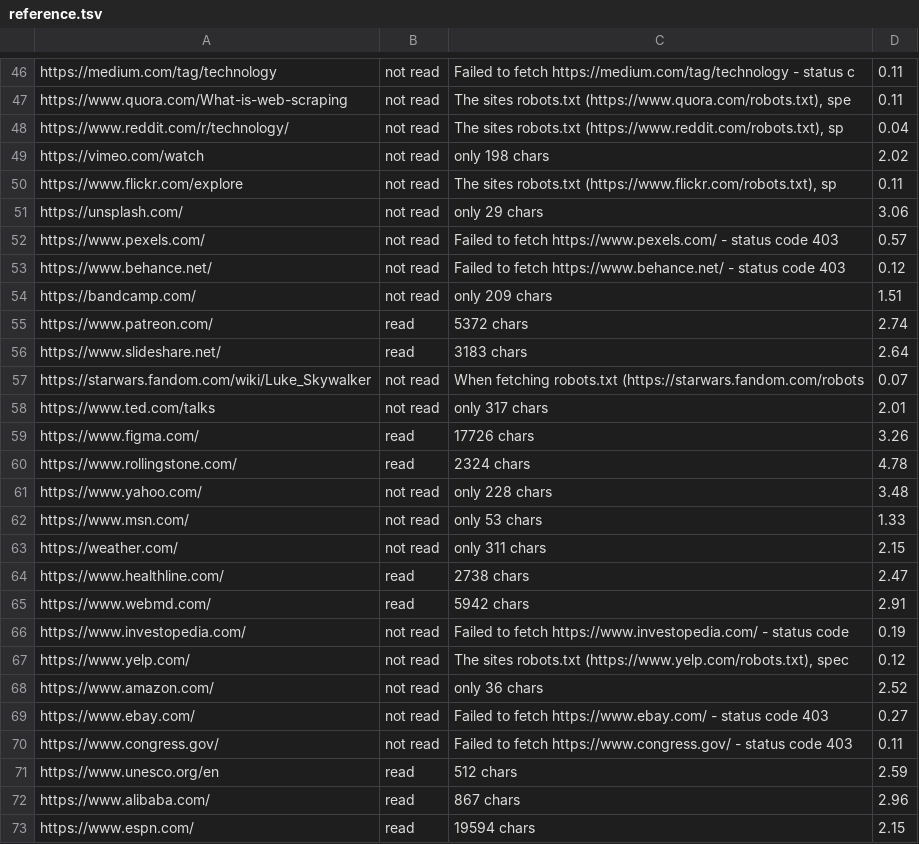
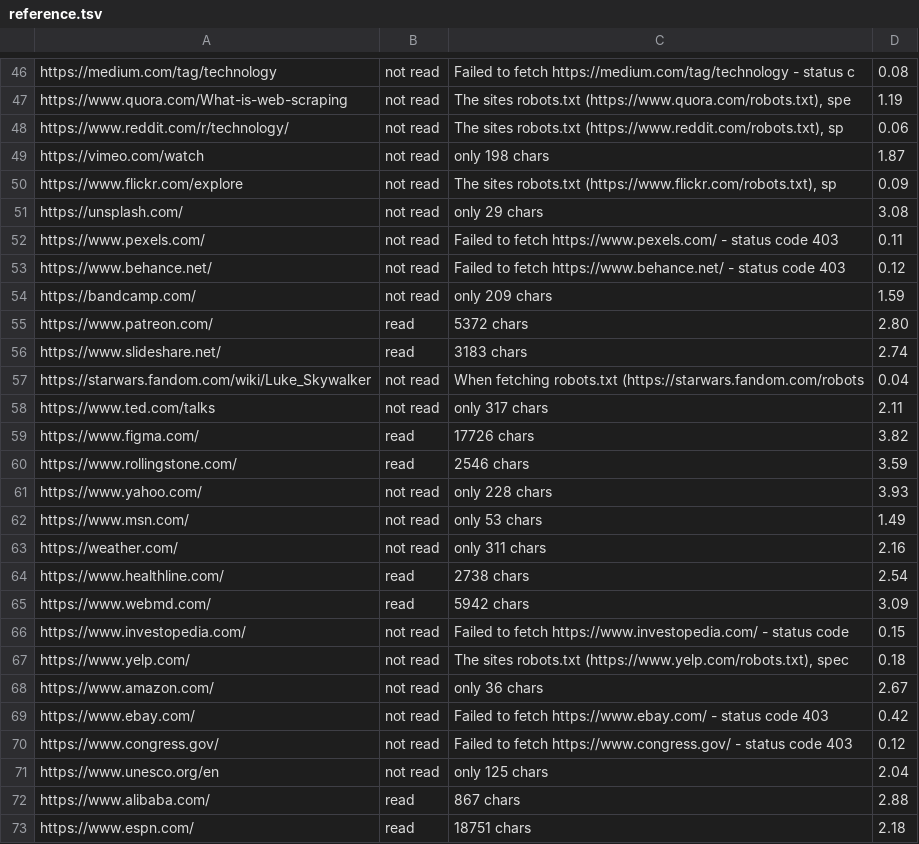
Before and after one commit to aliasmode/anyfetch, a TSV file: bench/results/reference.tsv, drawn as a sheet; only a part is shown, gaps mark what is left out; the diff covers the shown part only; the diff names each change by its address in the sheet, - before the commit and + after, or states it on an @@ line.

```diff
--- a/bench/results/reference.tsv
+++ b/bench/results/reference.tsv
-D46: 0.11
+D46: 0.08
-D47: 0.11
+D47: 1.19
-D48: 0.04
+D48: 0.06
-D49: 2.02
+D49: 1.87
-D50: 0.11
+D50: 0.09
-D51: 3.06
+D51: 3.08
-D52: 0.57
+D52: 0.11
-D54: 1.51
+D54: 1.59
-D55: 2.74
+D55: 2.80
-D56: 2.64
+D56: 2.74
-D57: 0.07
+D57: 0.04
-D58: 2.01
+D58: 2.11
-D59: 3.26
+D59: 3.82
-C60: 2324 chars
+C60: 2546 chars
-D60: 4.78
+D60: 3.59
-D61: 3.48
+D61: 3.93
-D62: 1.33
+D62: 1.49
-D63: 2.15
+D63: 2.16
-D64: 2.47
+D64: 2.54
-D65: 2.91
+D65: 3.09
-D66: 0.19
+D66: 0.15
-D67: 0.12
+D67: 0.18
-D68: 2.52
+D68: 2.67
-D69: 0.27
+D69: 0.42
-D70: 0.11
+D70: 0.12
-B71: read
+B71: not read
-C71: 512 chars
+C71: only 125 chars
-D71: 2.59
+D71: 2.04
-D72: 2.96
+D72: 2.88
-C73: 19594 chars
+C73: 18751 chars
-D73: 2.15
+D73: 2.18
```
Also changed, not shown: 88 edited cells elsewhere in this file, bench/results/anyfetch.tsv, bench/results/claude-webfetch.tsv, 4 other files.
